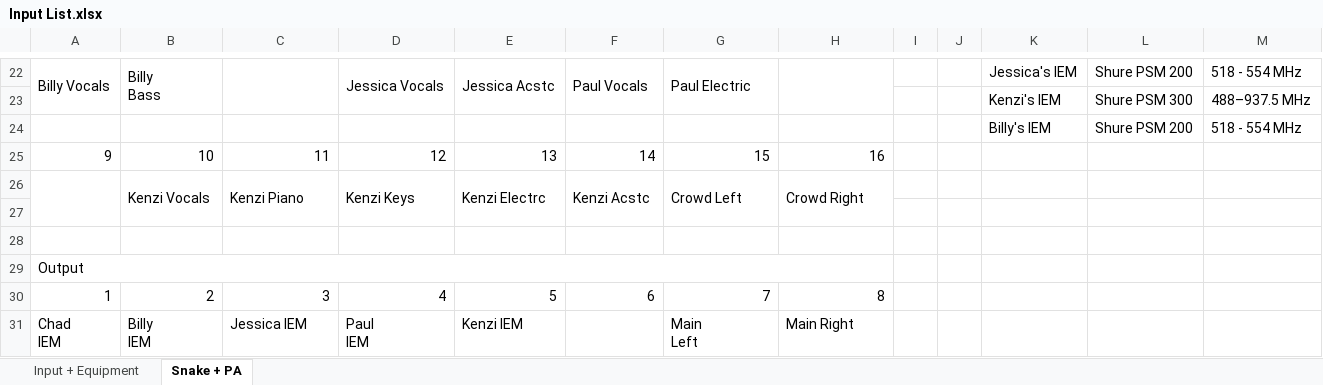
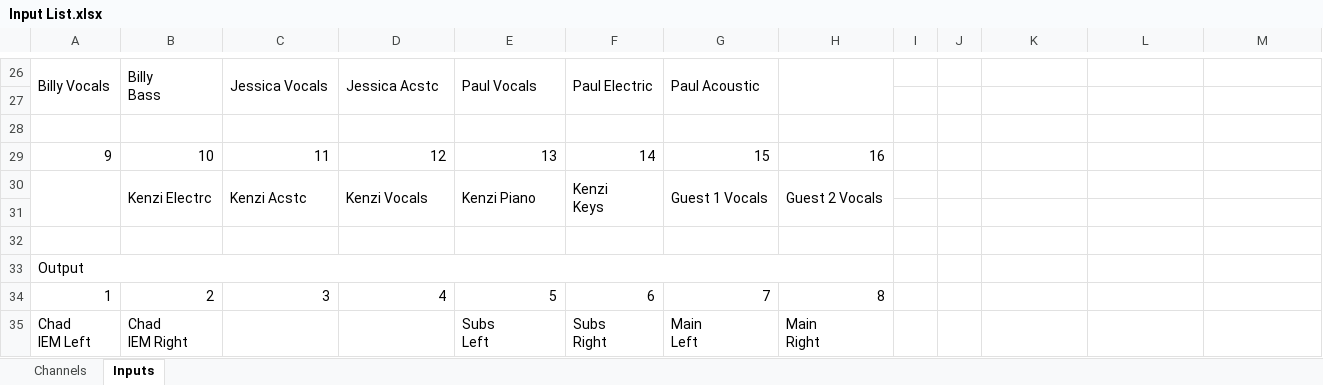
Before and after one commit to ThePerfectStrangers/TechnicalDocumentation, an Excel workbook: Input List/Full Band/Input List.xlsx, sheet Inputs, drawn as a sheet; only a part is shown, gaps mark what is left out; values as stored, in another font and other column widths than the file's, no cell formats; table styles not drawn; removed rows and columns are numbered as before the commit, all else as after; ↵ is a line break in a cell; the diff covers the shown part only; the diff names each change by its address in the sheet, - before the commit and + after, or states it on an @@ line.

```diff
--- a/Input List/Full Band/Input List.xlsx (sheet Inputs)
+++ b/Input List/Full Band/Input List.xlsx (sheet Inputs)
-sheet tab: Input + Equipment
+sheet tab: Channels
-sheet tab: Snake + PA
+sheet tab: Inputs
-C26: (empty)
+C26: Jessica Vocals
-D26: Jessica Vocals
+D26: Jessica Acstc
-E26: Jessica Acstc
+E26: Paul Vocals
-F26: Paul Vocals
+F26: Paul Electric
-G26: Paul Electric
+G26: Paul Acoustic
-K26: Jessica's IEM
+K26: (empty)
-L26: Shure PSM 200
+L26: (empty)
-M26: 518 - 554 MHz
+M26: (empty)
-row 27:  |  |  |  |  |  |  |  |  |  | Kenzi's IEM | Shure PSM 300 | 488–937.5 MHz
+row 27: (empty)
-row 28:  |  |  |  |  |  |  |  |  |  | Billy's IEM | Shure PSM 200 | 518 - 554 MHz
+row 28: (empty)
-row 26:  | Kenzi Vocals | Kenzi Piano | Kenzi Keys | Kenzi Electrc | Kenzi Acstc | Crowd Left | Crowd Right
+row 30:  | Kenzi Electrc | Kenzi Acstc | Kenzi Vocals | Kenzi Piano | Kenzi ↵ Keys | Guest 1 Vocals | Guest 2 Vocals
-row 31: Chad ↵ IEM | Billy ↵ IEM | Jessica IEM | Paul ↵ IEM | Kenzi IEM |  | Main ↵ Left | Main Right
+row 35: Chad ↵ IEM Left | Chad ↵ IEM Right |  |  | Subs ↵ Left | Subs ↵ Right | Main ↵ Left | Main ↵ Right
```
Also changed, not shown: 8 added rows, 4 removed rows, 1 moved row and 13 edited cells elsewhere in this sheet, sheet Channels, cell formats, formulas that keep their value, 3 other files.
